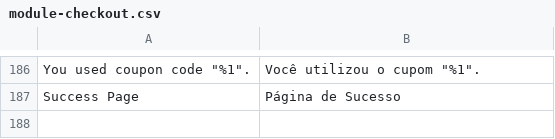
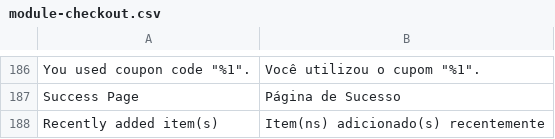
Before and after one commit to Bleez/Magento2-PT-BR, a CSV file: module-checkout.csv, drawn as a sheet; only a part is shown, gaps mark what is left out; the diff names each change by its address in the sheet, - before the commit and + after, or states it on an @@ line.

Commit message:
Added translation for cart and catalog old price

```diff
--- a/module-checkout.csv
+++ b/module-checkout.csv
+row 188: Recently added item(s) | Item(ns) adicionado(s) recentemente
```
Also changed, not shown: module-catalog.csv.
